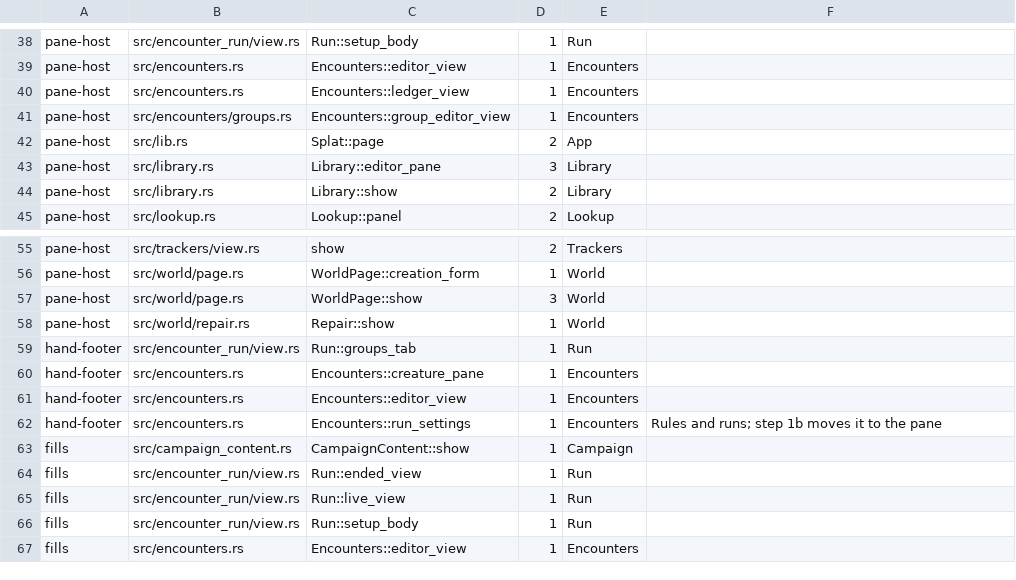
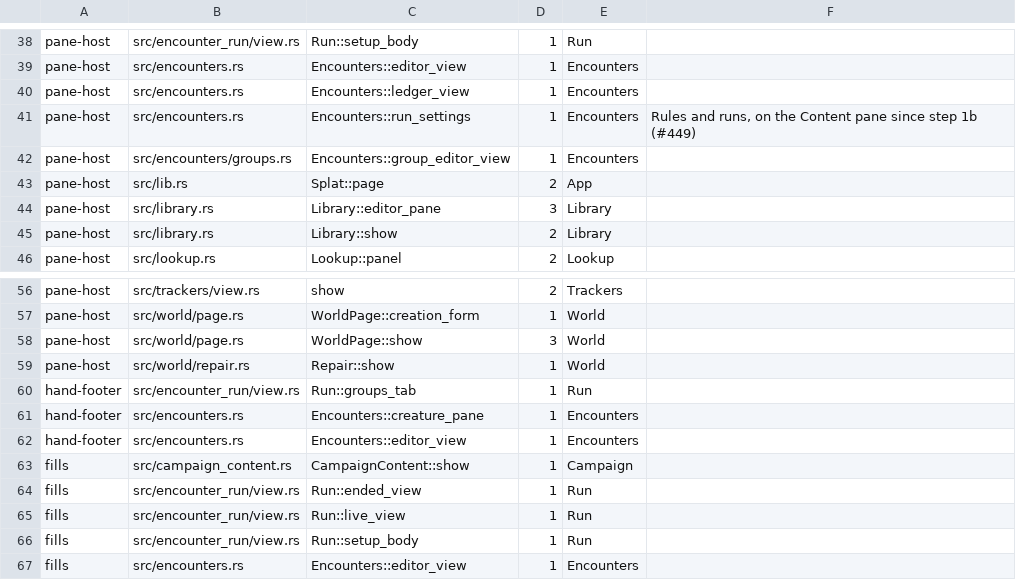
Before and after one commit to david7a68/splat, a TSV file: src/design/legacy_hosts.tsv, drawn as a sheet; only a part is shown, gaps mark what is left out; removed rows and columns are numbered as before the commit, all else as after; the diff names each change by its address in the sheet, - before the commit and + after, or states it on an @@ line.

```diff
--- a/src/design/legacy_hosts.tsv
+++ b/src/design/legacy_hosts.tsv
+row 41: pane-host | src/encounters.rs | Encounters::run_settings | 1 | Encounters | Rules and runs, on the Content pane since step 1b (#449)
-row 62: hand-footer | src/encounters.rs | Encounters::run_settings | 1 | Encounters | Rules and runs; step 1b moves it to the pane
```
Also changed, not shown: 3 other files.
